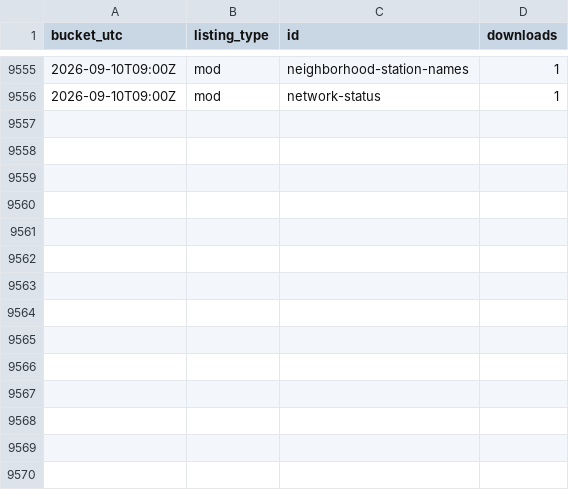
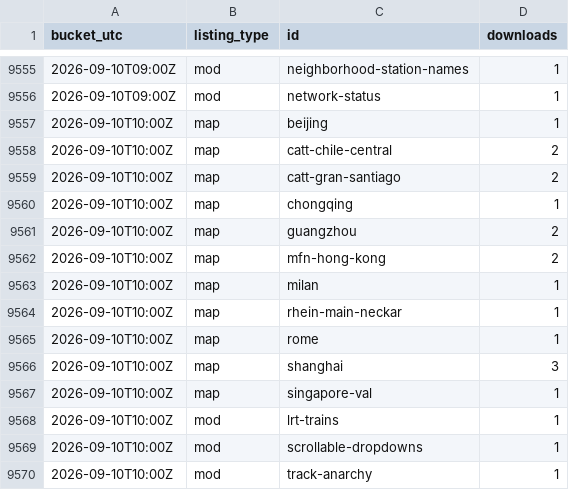
Before and after one commit to Subway-Builder-Modded/The-Railyard, a CSV file: analytics/hourly/downloads-2026-09.csv, drawn as a sheet; only a part is shown, gaps mark what is left out.

```diff
--- a/analytics/hourly/downloads-2026-09.csv
+++ b/analytics/hourly/downloads-2026-09.csv
@@ -9556 +9556,15 @@ bucket_utc,listing_type,id,downloads
 2026-09-10T09:00Z,mod,network-status,1
+2026-09-10T10:00Z,map,beijing,1
+2026-09-10T10:00Z,map,catt-chile-central,2
+2026-09-10T10:00Z,map,catt-gran-santiago,2
+2026-09-10T10:00Z,map,chongqing,1
+2026-09-10T10:00Z,map,guangzhou,2
+2026-09-10T10:00Z,map,mfn-hong-kong,2
+2026-09-10T10:00Z,map,milan,1
+2026-09-10T10:00Z,map,rhein-main-neckar,1
+2026-09-10T10:00Z,map,rome,1
+2026-09-10T10:00Z,map,shanghai,3
+2026-09-10T10:00Z,map,singapore-val,1
+2026-09-10T10:00Z,mod,lrt-trains,1
+2026-09-10T10:00Z,mod,scrollable-dropdowns,1
+2026-09-10T10:00Z,mod,track-anarchy,1
```
Also changed, not shown: 8 other files.
